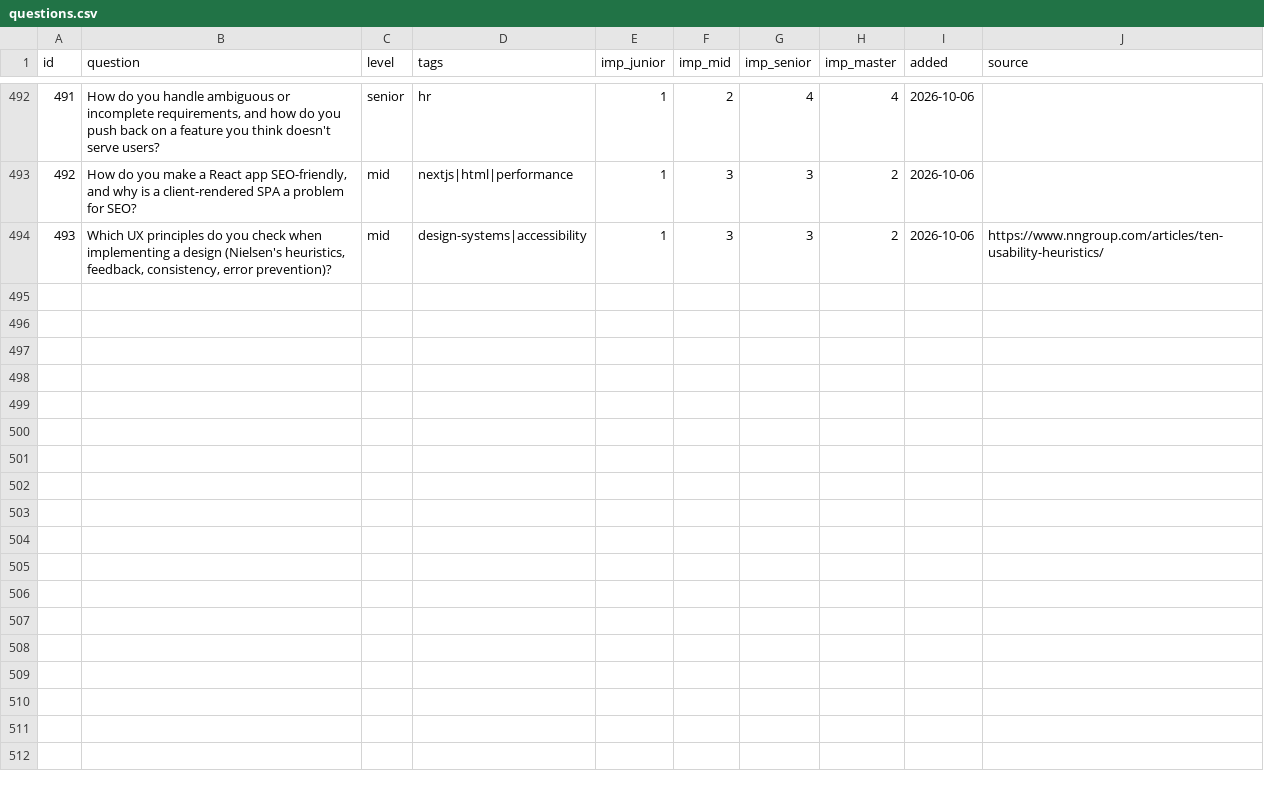
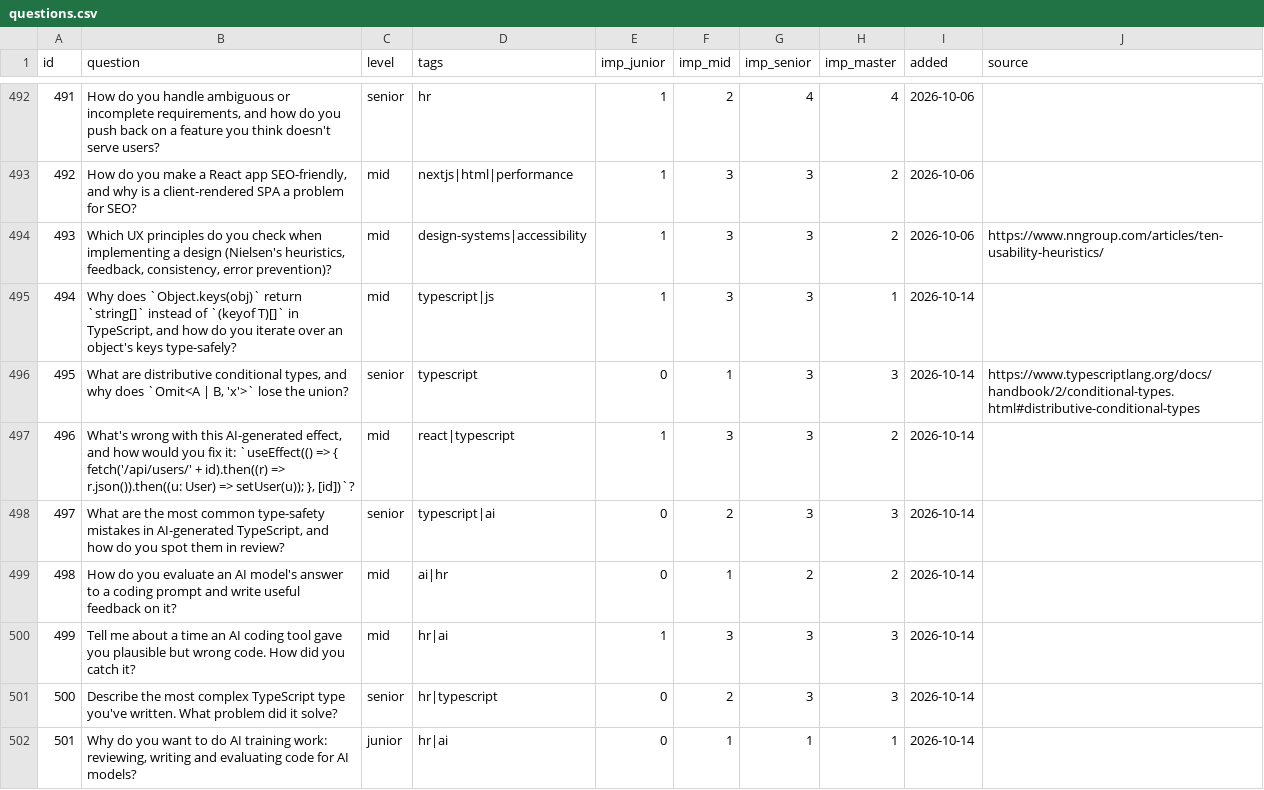
Before and after one commit to u-can-do-it/devprep, a CSV file: data/questions.csv, drawn as a sheet; only a part is shown, gaps mark what is left out; the diff names each change by its address in the sheet, - before the commit and + after, or states it on an @@ line.

```diff
--- a/data/questions.csv
+++ b/data/questions.csv
+row 495: 494 | Why does `Object.keys(obj)` return `string[]` instead of `(keyof T)[]` in TypeScript, and how do you iterate over an object's keys type-safely? | mid | typescript|js | 1 | 3 | 3 | 1 | 2026-10-14
+row 496: 495 | What are distributive conditional types, and why does `Omit<A | B, 'x'>` lose the union? | senior | typescript | 0 | 1 | 3 | 3 | 2026-10-14 | https://www.typescriptlang.org/docs/handbook/2/conditional-types.html#distributive-conditional-types
+row 497: 496 | What's wrong with this AI-generated effect, and how would you fix it: `useEffect(() => { fetch('/api/users/' + id).then((r) => r.json()).then((u: User) => setUser(u)); }, [id])`? | mid | react|typescript | 1 | 3 | 3 | 2 | 2026-10-14
+row 498: 497 | What are the most common type-safety mistakes in AI-generated TypeScript, and how do you spot them in review? | senior | typescript|ai | 0 | 2 | 3 | 3 | 2026-10-14
+row 499: 498 | How do you evaluate an AI model's answer to a coding prompt and write useful feedback on it? | mid | ai|hr | 0 | 1 | 2 | 2 | 2026-10-14
+row 500: 499 | Tell me about a time an AI coding tool gave you plausible but wrong code. How did you catch it? | mid | hr|ai | 1 | 3 | 3 | 3 | 2026-10-14
+row 501: 500 | Describe the most complex TypeScript type you've written. What problem did it solve? | senior | hr|typescript | 0 | 2 | 3 | 3 | 2026-10-14
+row 502: 501 | Why do you want to do AI training work: reviewing, writing and evaluating code for AI models? | junior | hr|ai | 0 | 1 | 1 | 1 | 2026-10-14
```
Also changed, not shown: 8 other files.
